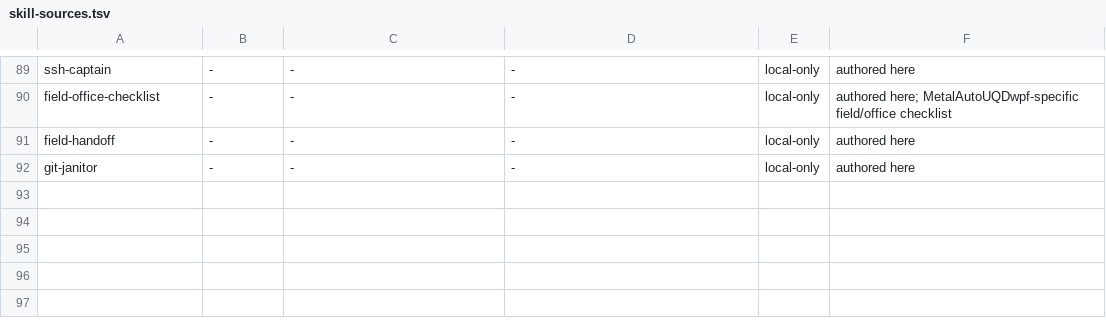
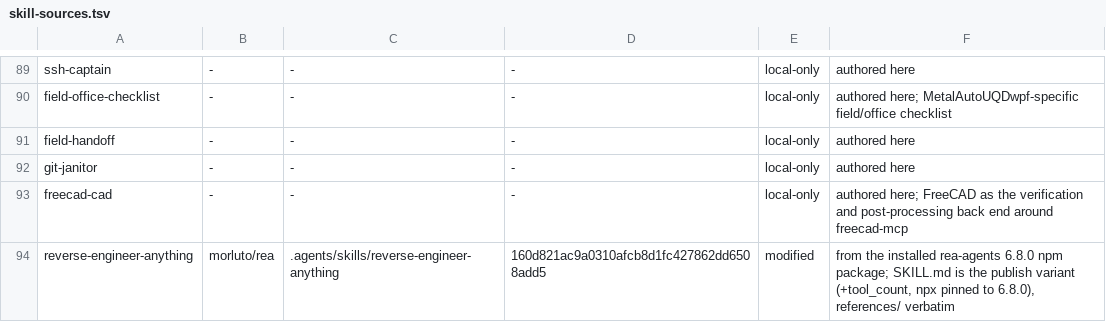
Before and after one commit to eagle4302/agent-skills, a TSV file: scripts/skill-sources.tsv, drawn as a sheet; only a part is shown, gaps mark what is left out; the diff names each change by its address in the sheet, - before the commit and + after, or states it on an @@ line.

Commit message:
docs(skill-sources): register freecad-cad and reverse-engineer-anything

```diff
--- a/scripts/skill-sources.tsv
+++ b/scripts/skill-sources.tsv
+row 93: freecad-cad | - | - | - | local-only | authored here; FreeCAD as the verification and post-processing back end around freecad-mcp
+row 94: reverse-engineer-anything | morluto/rea | .agents/skills/reverse-engineer-anything | 160d821ac9a0310afcb8d1fc427862dd6508add5 | modified | from the installed rea-agents 6.8.0 npm package; SKILL.md is the publish variant (+tool_count, npx pinned to 6.8.0), references/ verbatim
```
Also changed, not shown: 1 other file.
